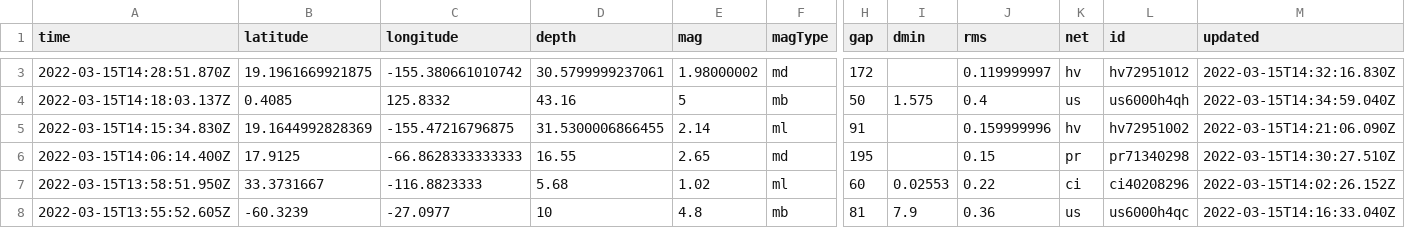
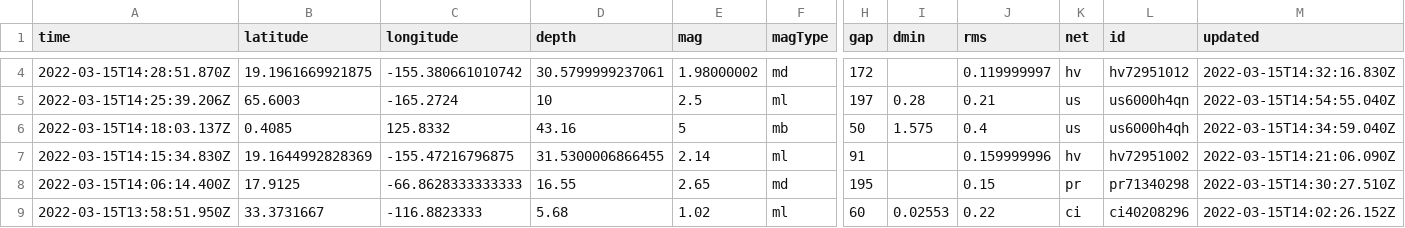
Before and after one commit to rachelll4/git-actions-nicar, a CSV file: usgs_current.csv, drawn as a sheet; only a part is shown, gaps mark what is left out; the shorter side is filled out with more unchanged rows; rows hold the shown columns only; the diff covers the shown part only; the diff names each change by its address in the sheet, - before the commit and + after, or states it on an @@ line.

```diff
--- a/usgs_current.csv
+++ b/usgs_current.csv
+row 5: 2022-03-15T14:25:39.206Z | 65.6003 | -165.2724 | 10 | 2.5 | ml | 197 | 0.28 | 0.21 | us | us6000h4qn | 2022-03-15T14:54:55.040Z
```
Also changed, not shown: 4 added rows, 3 removed rows and 10 edited cells elsewhere in this file.
